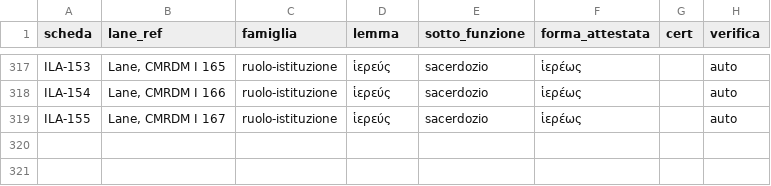
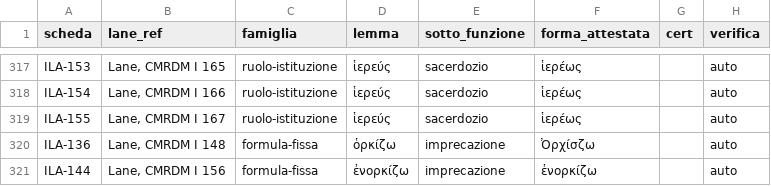
Before and after one commit to Gregoee2002/ILA---INTERFACE, a CSV file: docs/spoglio-lessico-cultuale.csv, drawn as a sheet; only a part is shown, gaps mark what is left out.

```diff
--- a/docs/spoglio-lessico-cultuale.csv
+++ b/docs/spoglio-lessico-cultuale.csv
@@ -319 +319,3 @@ ILA-154,"Lane, CMRDM I 166",ruolo-istituzione,ἱερεύς,sacerdozio,ἱερέ
 ILA-155,"Lane, CMRDM I 167",ruolo-istituzione,ἱερεύς,sacerdozio,ἱερέως,,auto
+ILA-136,"Lane, CMRDM I 148",formula-fissa,ὁρκίζω,imprecazione,Ὀρχίσζω,,auto
+ILA-144,"Lane, CMRDM I 156",formula-fissa,ἐνορκίζω,imprecazione,ἐνορκίζω,,auto
```
Also changed, not shown: 16 other files.
